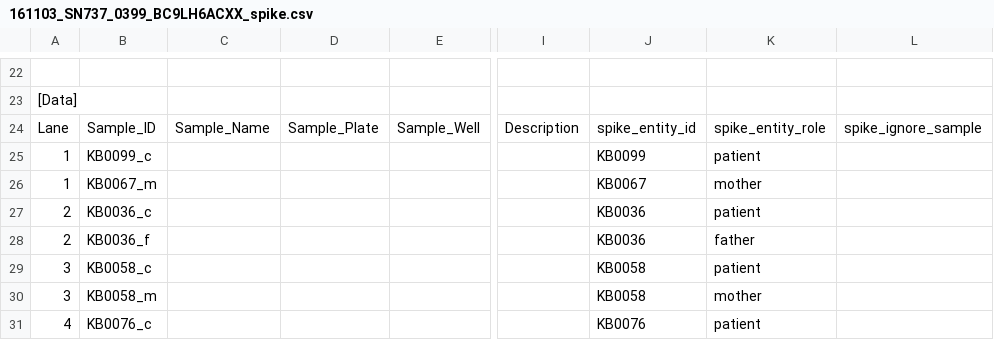
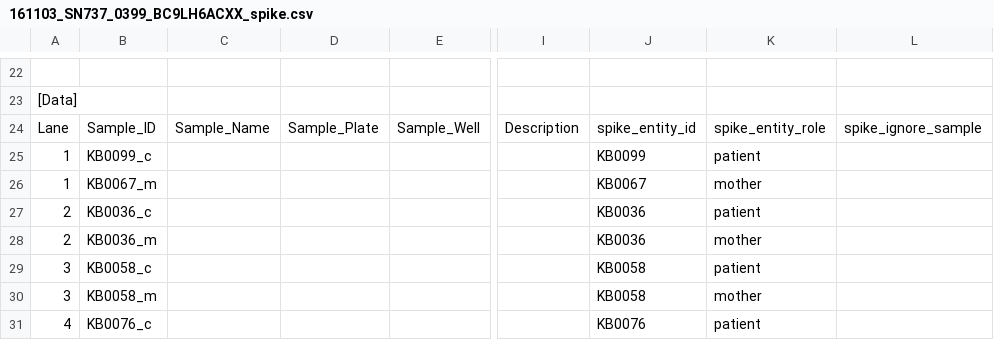
Before and after one commit to sjanssen2/spike, a CSV file: data/samplesheets/161103_SN737_0399_BC9LH6ACXX_spike.csv, drawn as a sheet; only a part is shown, gaps mark what is left out; the diff names each change by its address in the sheet, - before the commit and + after, or states it on an @@ line.

Commit message:
KB0036: parents are swapped

```diff
--- a/data/samplesheets/161103_SN737_0399_BC9LH6ACXX_spike.csv
+++ b/data/samplesheets/161103_SN737_0399_BC9LH6ACXX_spike.csv
-B28: KB0036_f
+B28: KB0036_m
-K28: father
+K28: mother
```
